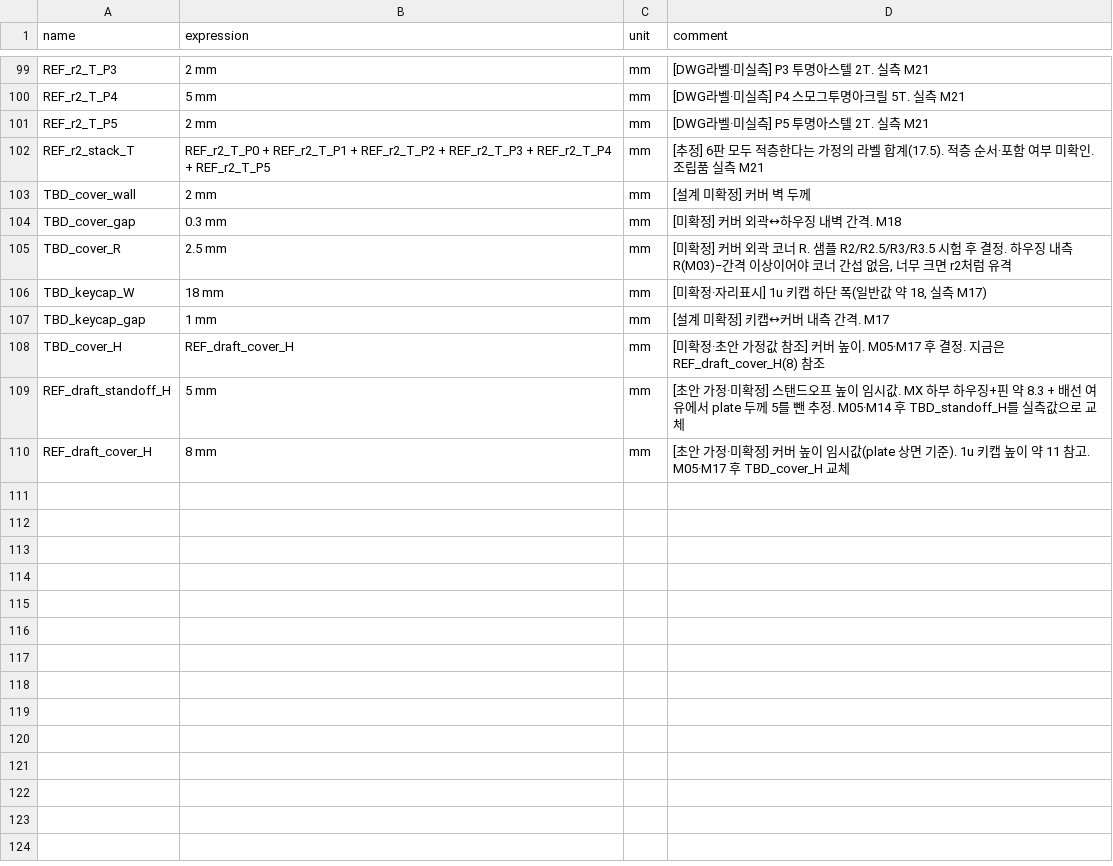
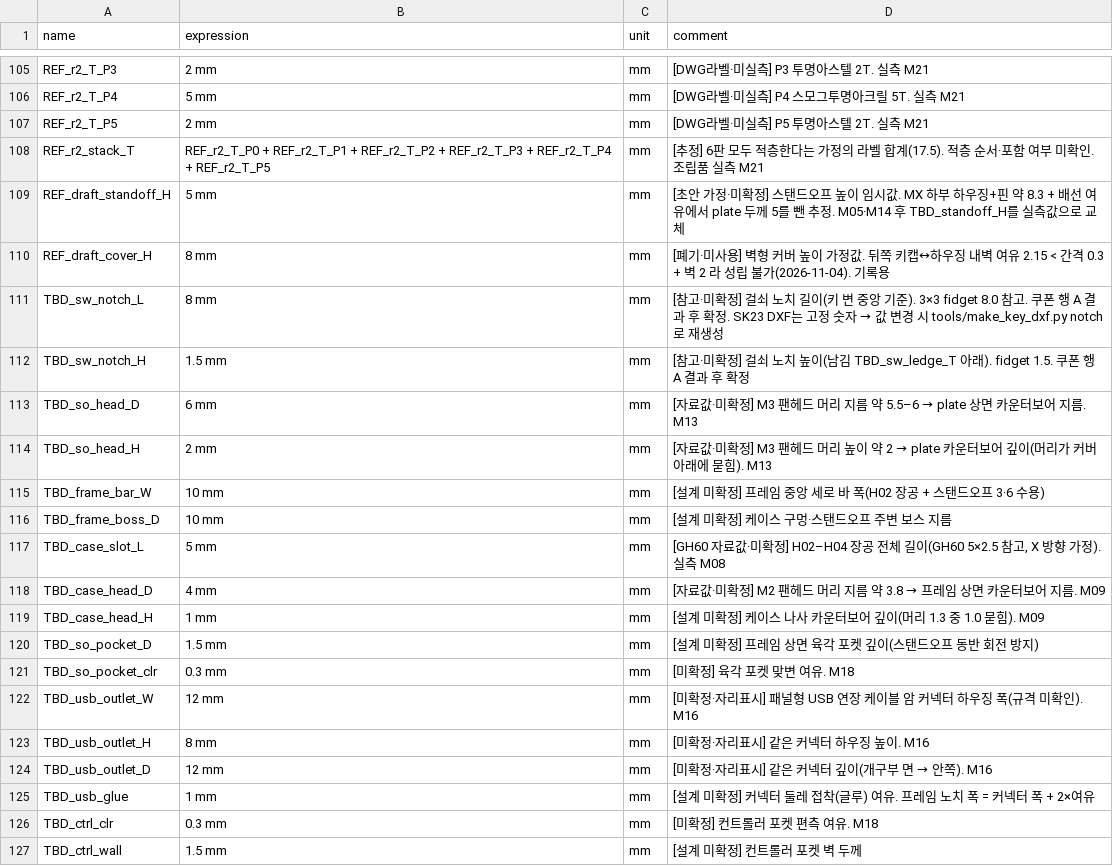
Before and after one commit to zzskm/keyboard, a CSV file: 46es/model/parameters.csv, drawn as a sheet; only a part is shown, gaps mark what is left out; the diff covers the shown part only.

```diff
--- a/46es/model/parameters.csv
+++ b/46es/model/parameters.csv
@@ -102,9 +108,20 @@ REF_r2_T_P5,2 mm,mm,"[DWG라벨·미실측] P5 투명아스텔 2T. 실측 M21"
 REF_r2_stack_T,REF_r2_T_P0 + REF_r2_T_P1 + REF_r2_T_P2 + REF_r2_T_P3 + REF_r2_T_P4 + REF_r2_T_P5,mm,"[추정] 6판 모두 적층한다는 가정의 라벨 합계(17.5). 적층 순서·포함 여부 미확인. 조립품 실측 M21"
-TBD_cover_wall,2 mm,mm,"[설계 미확정] 커버 벽 두께"
-TBD_cover_gap,0.3 mm,mm,"[미확정] 커버 외곽↔하우징 내벽 간격. M18"
-TBD_cover_R,2.5 mm,mm,"[미확정] 커버 외곽 코너 R. 샘플 R2/R2.5/R3/R3.5 시험 후 결정. 하우징 내측 R(M03)−간격 이상이어야 코너 간섭 없음, 너무 크면 r2처럼 유격"
-TBD_keycap_W,18 mm,mm,"[미확정·자리표시] 1u 키캡 하단 폭(일반값 약 18, 실측 M17)"
-TBD_keycap_gap,1 mm,mm,"[설계 미확정] 키캡↔커버 내측 간격. M17"
-TBD_cover_H,REF_draft_cover_H,mm,"[미확정·초안 가정값 참조] 커버 높이. M05·M17 후 결정. 지금은 REF_draft_cover_H(8) 참조"
 REF_draft_standoff_H,5 mm,mm,"[초안 가정·미확정] 스탠드오프 높이 임시값. MX 하부 하우징+핀 약 8.3 + 배선 여유에서 plate 두께 5를 뺀 추정. M05·M14 후 TBD_standoff_H를 실측값으로 교체"
-REF_draft_cover_H,8 mm,mm,"[초안 가정·미확정] 커버 높이 임시값(plate 상면 기준). 1u 키캡 높이 약 11 참고. M05·M17 후 TBD_cover_H 교체"
+REF_draft_cover_H,8 mm,mm,"[폐기·미사용] 벽형 커버 높이 가정값. 뒤쪽 키캡↔하우징 내벽 여유 2.15 < 간격 0.3 + 벽 2 라 성립 불가(2026-11-04). 기록용"
+TBD_sw_notch_L,8 mm,mm,"[참고·미확정] 걸쇠 노치 길이(키 변 중앙 기준). 3×3 fidget 8.0 참고. 쿠폰 행 A 결과 후 확정. SK23 DXF는 고정 숫자 → 값 변경 시 tools/make_key_dxf.py notch 로 재생성"
+TBD_sw_notch_H,1.5 mm,mm,"[참고·미확정] 걸쇠 노치 높이(남김 TBD_sw_ledge_T 아래). fidget 1.5. 쿠폰 행 A 결과 후 확정"
+TBD_so_head_D,6 mm,mm,"[자료값·미확정] M3 팬헤드 머리 지름 약 5.5–6 → plate 상면 카운터보어 지름. M13"
+TBD_so_head_H,2 mm,mm,"[자료값·미확정] M3 팬헤드 머리 높이 약 2 → plate 카운터보어 깊이(머리가 커버 아래에 묻힘). M13"
+TBD_frame_bar_W,10 mm,mm,"[설계 미확정] 프레임 중앙 세로 바 폭(H02 장공 + 스탠드오프 3·6 수용)"
+TBD_frame_boss_D,10 mm,mm,"[설계 미확정] 케이스 구멍·스탠드오프 주변 보스 지름"
+TBD_case_slot_L,5 mm,mm,"[GH60 자료값·미확정] H02–H04 장공 전체 길이(GH60 5×2.5 참고, X 방향 가정). 실측 M08"
+TBD_case_head_D,4 mm,mm,"[자료값·미확정] M2 팬헤드 머리 지름 약 3.8 → 프레임 상면 카운터보어 지름. M09"
+TBD_case_head_H,1 mm,mm,"[설계 미확정] 케이스 나사 카운터보어 깊이(머리 1.3 중 1.0 묻힘). M09"
+TBD_so_pocket_D,1.5 mm,mm,"[설계 미확정] 프레임 상면 육각 포켓 깊이(스탠드오프 동반 회전 방지)"
+TBD_so_pocket_clr,0.3 mm,mm,"[미확정] 육각 포켓 맞변 여유. M18"
+TBD_usb_outlet_W,12 mm,mm,"[미확정·자리표시] 패널형 USB 연장 케이블 암 커넥터 하우징 폭(규격 미확인). M16"
+TBD_usb_outlet_H,8 mm,mm,"[미확정·자리표시] 같은 커넥터 하우징 높이. M16"
+TBD_usb_outlet_D,12 mm,mm,"[미확정·자리표시] 같은 커넥터 깊이(개구부 면 → 안쪽). M16"
+TBD_usb_glue,1 mm,mm,"[설계 미확정] 커넥터 둘레 접착(글루) 여유. 프레임 노치 폭 = 커넥터 폭 + 2×여유"
+TBD_ctrl_clr,0.3 mm,mm,"[미확정] 컨트롤러 포켓 편측 여유. M18"
+TBD_ctrl_wall,1.5 mm,mm,"[설계 미확정] 컨트롤러 포켓 벽 두께"
```
Also changed, not shown: 14 added rows and 12 edited cells elsewhere in this file, 46es/model/measurements.csv, 13 other files.
